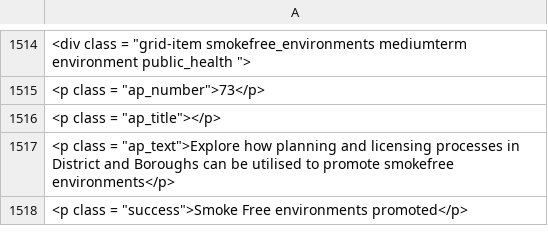
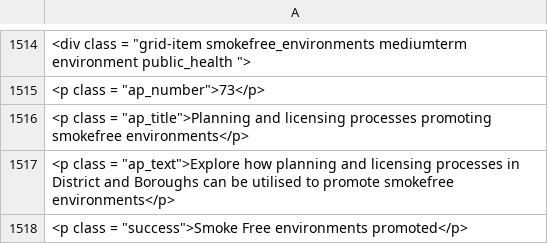
Before and after one commit to psychty/SFWS, a CSV file: actionplan_html.csv, drawn as a sheet; only a part is shown, gaps mark what is left out; the diff names each change by its address in the sheet, - before the commit and + after, or states it on an @@ line.

Commit message:
Update action plan

```diff
--- a/actionplan_html.csv
+++ b/actionplan_html.csv
-A1516: …class = "ap_title"></p>
+A1516: …class = "ap_title">Planning and licensing processes promoting smokefree environments</p>
```
Also changed, not shown: 1 other file.
